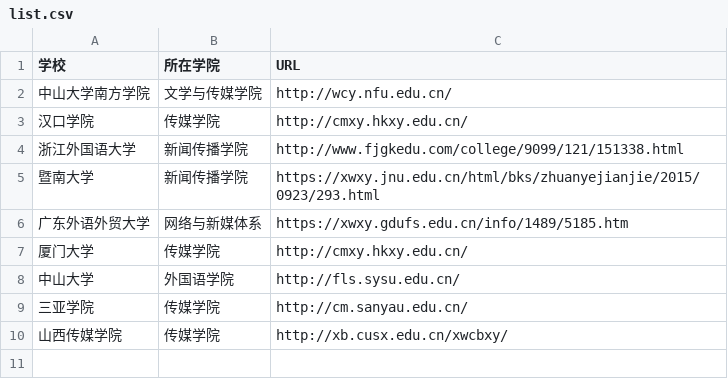
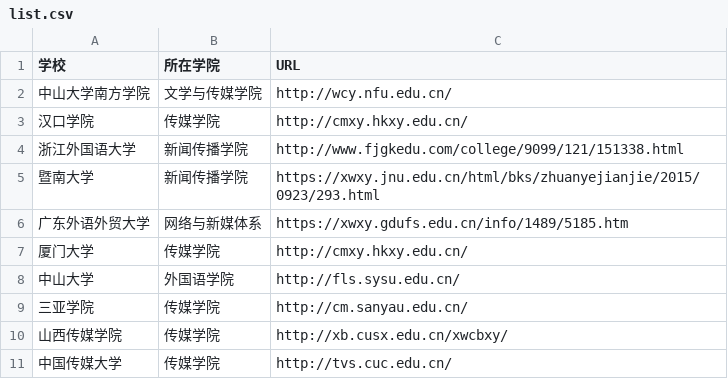
Before and after one commit to liushoushou-max/techcollab_20_final-2.g, a CSV file: list.csv, drawn as a sheet; the diff names each change by its address in the sheet, - before the commit and + after, or states it on an @@ line.

Commit message:
更新了中国传媒学院的信息

```diff
--- a/list.csv
+++ b/list.csv
+row 11: 中国传媒大学 | 传媒学院 | http://tvs.cuc.edu.cn/
```
